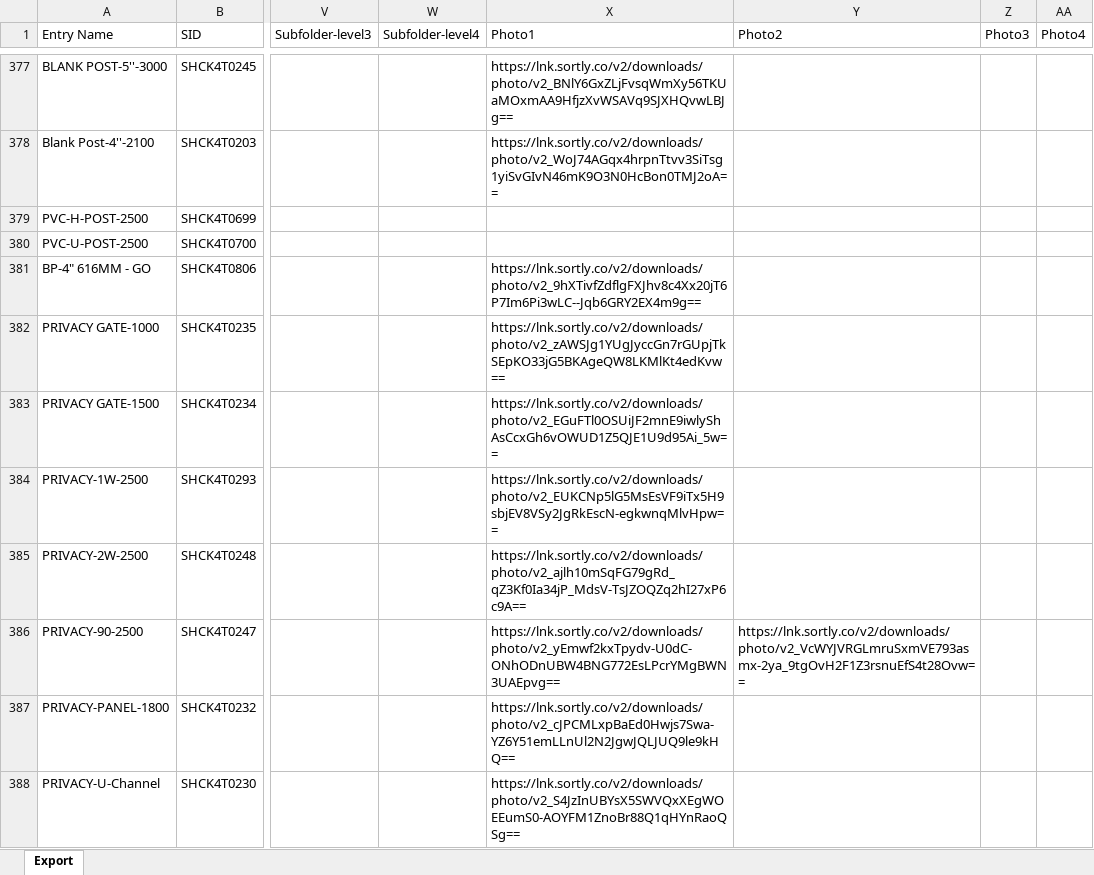
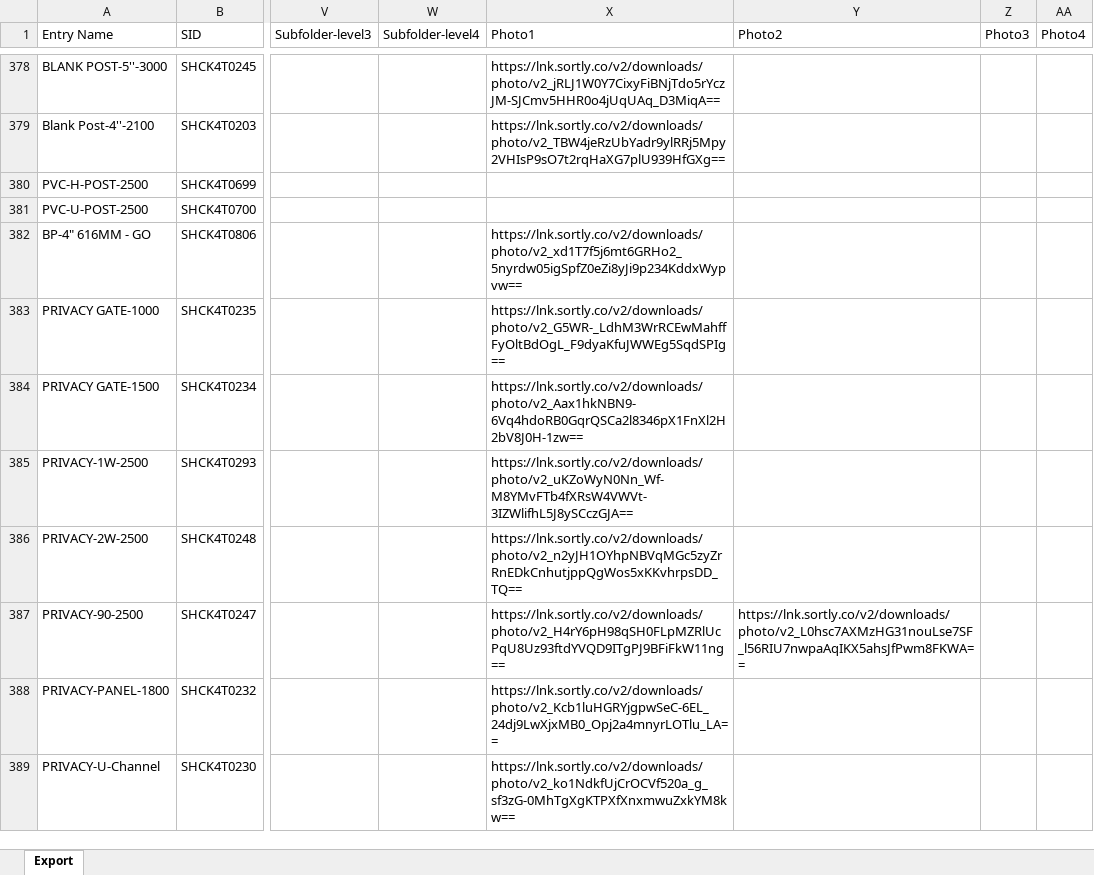
Before and after one commit to brewbits/twf, an Excel workbook: inventory_full.xlsx, sheet Export, drawn as a sheet; only a part is shown, gaps mark what is left out; values as stored, in another font and other column widths than the file's, no borders; addresses are those after the commit; the diff covers the shown part only; the diff names each change by its address in the sheet, - before the commit and + after, or states it on an @@ line.

```diff
--- a/inventory_full.xlsx (sheet Export)
+++ b/inventory_full.xlsx (sheet Export)
-X378 (Photo1): https://lnk.sortly.co/v2/downloads/photo/v2_BNlY6GxZLjFvsqWmXy56TKUaMOxmAA9HfjzXvWSAVq9SJXHQvwLBJg==
+X378 (Photo1): https://lnk.sortly.co/v2/downloads/photo/v2_jRLJ1W0Y7CixyFiBNjTdo5rYczJM-SJCmv5HHR0o4jUqUAq_D3MiqA==
-X379 (Photo1): https://lnk.sortly.co/v2/downloads/photo/v2_WoJ74AGqx4hrpnTtvv3SiTsg1yiSvGIvN46mK9O3N0HcBon0TMJ2oA==
+X379 (Photo1): https://lnk.sortly.co/v2/downloads/photo/v2_TBW4jeRzUbYadr9ylRRj5Mpy2VHIsP9sO7t2rqHaXG7plU939HfGXg==
-X382 (Photo1): https://lnk.sortly.co/v2/downloads/photo/v2_9hXTivfZdflgFXJhv8c4Xx20jT6P7Im6Pi3wLC--Jqb6GRY2EX4m9g==
+X382 (Photo1): https://lnk.sortly.co/v2/downloads/photo/v2_xd1T7f5j6mt6GRHo2_5nyrdw05igSpfZ0eZi8yJi9p234KddxWypvw==
-X383 (Photo1): https://lnk.sortly.co/v2/downloads/photo/v2_zAWSJg1YUgJyccGn7rGUpjTkSEpKO33jG5BKAgeQW8LKMlKt4edKvw==
+X383 (Photo1): https://lnk.sortly.co/v2/downloads/photo/v2_G5WR-_LdhM3WrRCEwMahffFyOltBdOgL_F9dyaKfuJWWEg5SqdSPIg==
-X384 (Photo1): https://lnk.sortly.co/v2/downloads/photo/v2_EGuFTl0OSUiJF2mnE9iwlyShAsCcxGh6vOWUD1Z5QJE1U9d95Ai_5w==
+X384 (Photo1): https://lnk.sortly.co/v2/downloads/photo/v2_Aax1hkNBN9-6Vq4hdoRB0GqrQSCa2l8346pX1FnXl2H2bV8J0H-1zw==
-X385 (Photo1): https://lnk.sortly.co/v2/downloads/photo/v2_EUKCNp5lG5MsEsVF9iTx5H9sbjEV8VSy2JgRkEscN-egkwnqMlvHpw==
+X385 (Photo1): https://lnk.sortly.co/v2/downloads/photo/v2_uKZoWyN0Nn_Wf-M8YMvFTb4fXRsW4VWVt-3IZWlifhL5J8ySCczGJA==
-X386 (Photo1): https://lnk.sortly.co/v2/downloads/photo/v2_ajlh10mSqFG79gRd_qZ3Kf0Ia34jP_MdsV-TsJZOQZq2hI27xP6c9A==
+X386 (Photo1): https://lnk.sortly.co/v2/downloads/photo/v2_n2yJH1OYhpNBVqMGc5zyZrRnEDkCnhutjppQgWos5xKKvhrpsDD_TQ==
-X387 (Photo1): https://lnk.sortly.co/v2/downloads/photo/v2_yEmwf2kxTpydv-U0dC-ONhODnUBW4BNG772EsLPcrYMgBWN3UAEpvg==
+X387 (Photo1): https://lnk.sortly.co/v2/downloads/photo/v2_H4rY6pH98qSH0FLpMZRlUcPqU8Uz93ftdYVQD9ITgPJ9BFiFkW11ng==
-Y387 (Photo2): https://lnk.sortly.co/v2/downloads/photo/v2_VcWYJVRGLmruSxmVE793asmx-2ya_9tgOvH2F1Z3rsnuEfS4t28Ovw==
+Y387 (Photo2): https://lnk.sortly.co/v2/downloads/photo/v2_L0hsc7AXMzHG31nouLse7SF_l56RIU7nwpaAqIKX5ahsJfPwm8FKWA==
-X388 (Photo1): https://lnk.sortly.co/v2/downloads/photo/v2_cJPCMLxpBaEd0Hwjs7Swa-YZ6Y51emLLnUl2N2JgwJQLJUQ9le9kHQ==
+X388 (Photo1): https://lnk.sortly.co/v2/downloads/photo/v2_Kcb1luHGRYjgpwSeC-6EL_24dj9LwXjxMB0_Opj2a4mnyrLOTlu_LA==
-X389 (Photo1): https://lnk.sortly.co/v2/downloads/photo/v2_S4JzInUBYsX5SWVQxXEgWOEEumS0-AOYFM1ZnoBr88Q1qHYnRaoQSg==
+X389 (Photo1): https://lnk.sortly.co/v2/downloads/photo/v2_ko1NdkfUjCrOCVf520a_g_sf3zG-0MhTgXgKTPXfXnxmwuZxkYM8kw==
```
Also changed, not shown: 1 added row and 504 edited cells elsewhere in this sheet.
